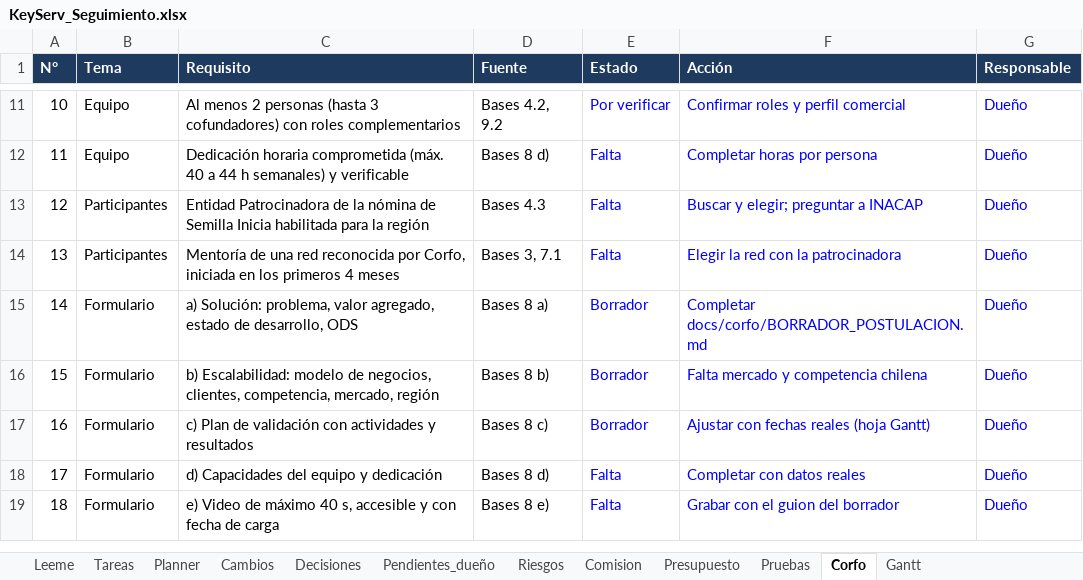
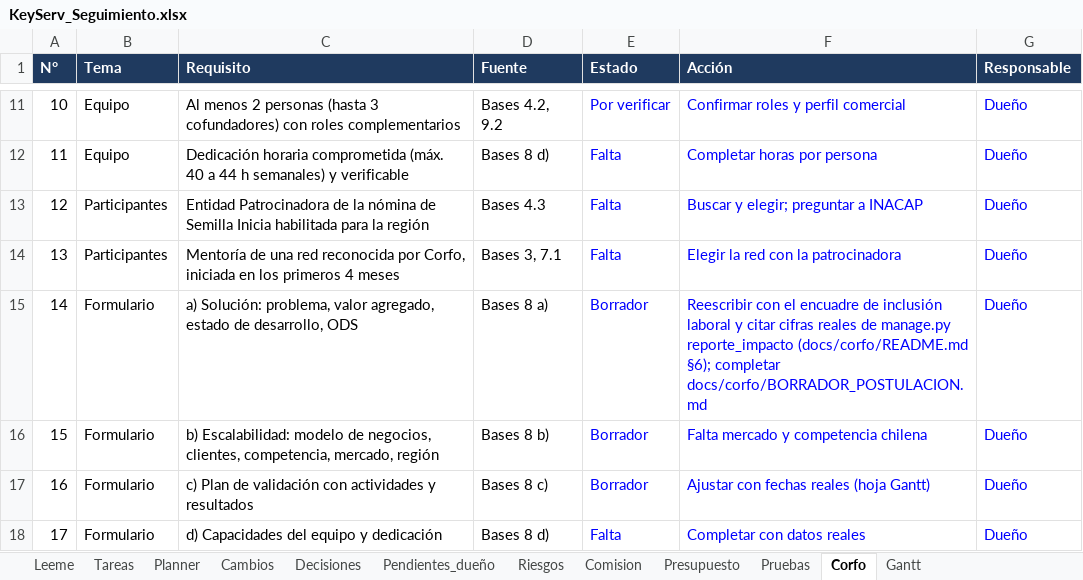
Before and after one commit to KuityPipe/Tesis-Mejorada, an Excel workbook: docs/seguimiento/KeyServ_Seguimiento.xlsx, sheet Corfo, drawn as a sheet; only a part is shown, gaps mark what is left out; the shorter side is filled out with more unchanged rows; values as stored, in another font and other column widths than the file's, no borders; conditional formats not drawn; the diff names each change by its address in the sheet, - before the commit and + after, or states it on an @@ line.

```diff
--- a/docs/seguimiento/KeyServ_Seguimiento.xlsx (sheet Corfo)
+++ b/docs/seguimiento/KeyServ_Seguimiento.xlsx (sheet Corfo)
-F15 (Acción): Completar docs/corfo/BORRADOR_POSTULACION.md
+F15 (Acción): Reescribir con el encuadre de inclusión laboral y citar cifras reales de manage.py reporte_impacto (docs/corfo/README.md §6); completar docs/corfo/BORRADOR_POSTULACION.md
```
Also changed, not shown: sheet Decisiones, sheet Cambios, sheet Tareas, 13 other files.
